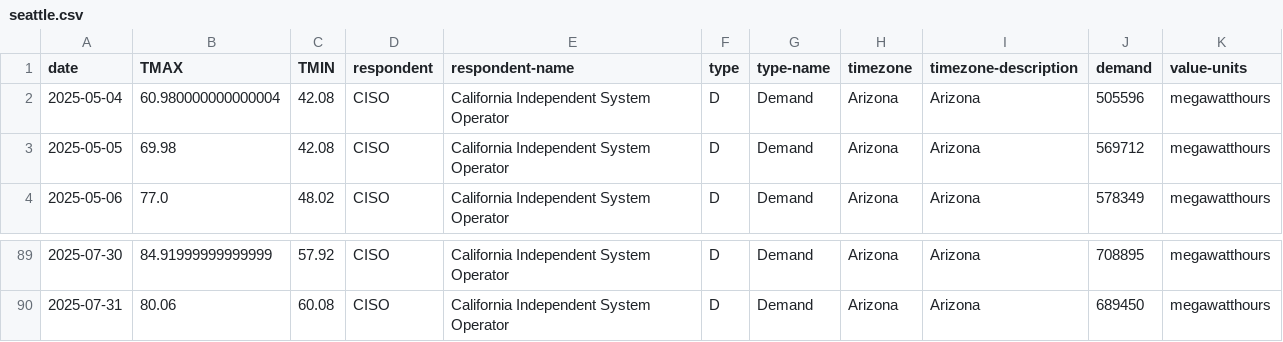
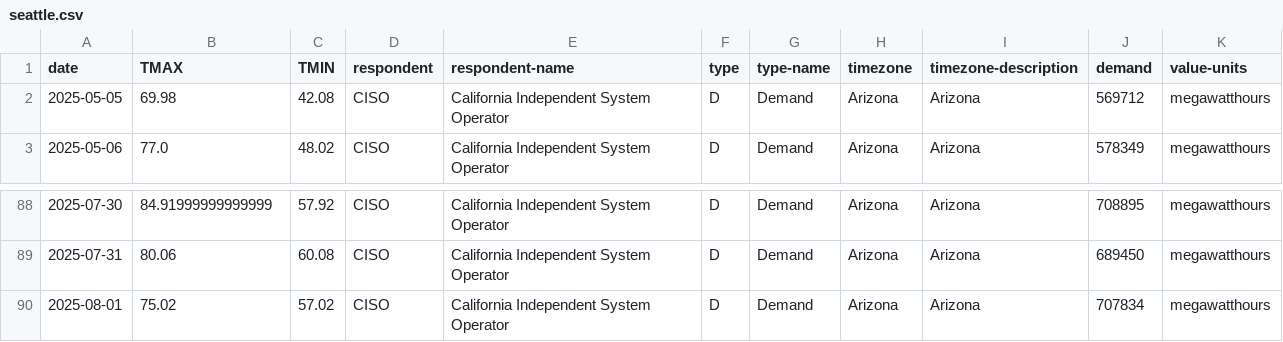
Before and after one commit to Praise-Enato/DATA-SCIENCE-PROJECT1, a CSV file: data/processed/seattle.csv, drawn as a sheet; only a part is shown, gaps mark what is left out; removed rows and columns are numbered as before the commit, all else as after; the diff names each change by its address in the sheet, - before the commit and + after, or states it on an @@ line.

```diff
--- a/data/processed/seattle.csv
+++ b/data/processed/seattle.csv
-row 2: 2025-05-04 | 60.980000000000004 | 42.08 | CISO | California Independent System Operator | D | Demand | Arizona | Arizona | 505596 | megawatthours
+row 90: 2025-08-01 | 75.02 | 57.02 | CISO | California Independent System Operator | D | Demand | Arizona | Arizona | 707834 | megawatthours
```
Also changed, not shown: data/processed/chicago.csv, data/processed/new_york.csv, 15 other files.
